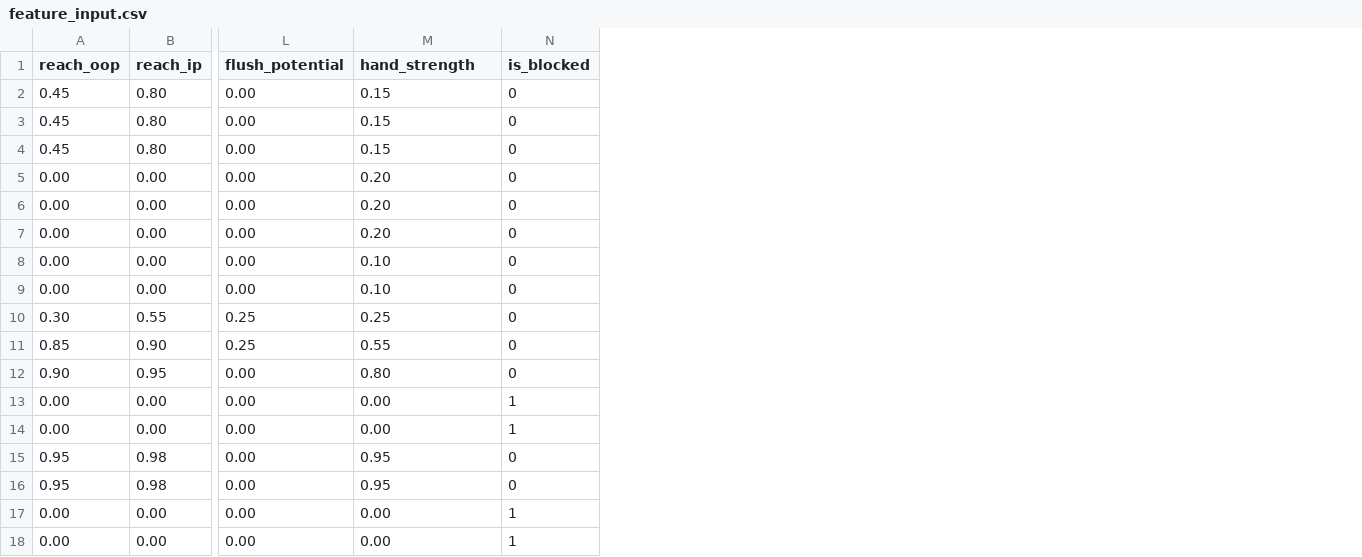
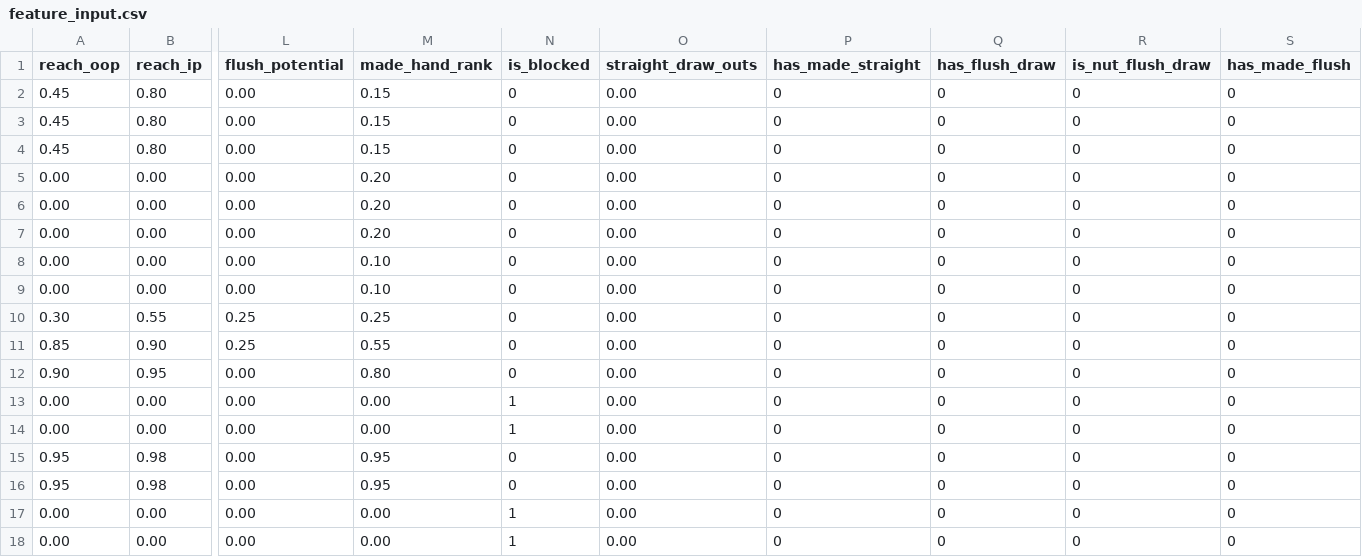
Before and after one commit to NuttakitDW/postflop-solver, a CSV file: docs/feature_input.csv, drawn as a sheet; only a part is shown, gaps mark what is left out; the diff names each change by its address in the sheet, - before the commit and + after, or states it on an @@ line.

Commit message:
fix: update features input

```diff
--- a/docs/feature_input.csv
+++ b/docs/feature_input.csv
+column O (straight_draw_outs), rows 2-18: all 0.00
+column P (has_made_straight), rows 2-18: all 0
+column Q (has_flush_draw), rows 2-18: all 0
+column R (is_nut_flush_draw), rows 2-18: all 0
+column S (has_made_flush), rows 2-18: all 0
-M1: hand_strength
+M1: made_hand_rank
```
Also changed, not shown: 6 other files.
